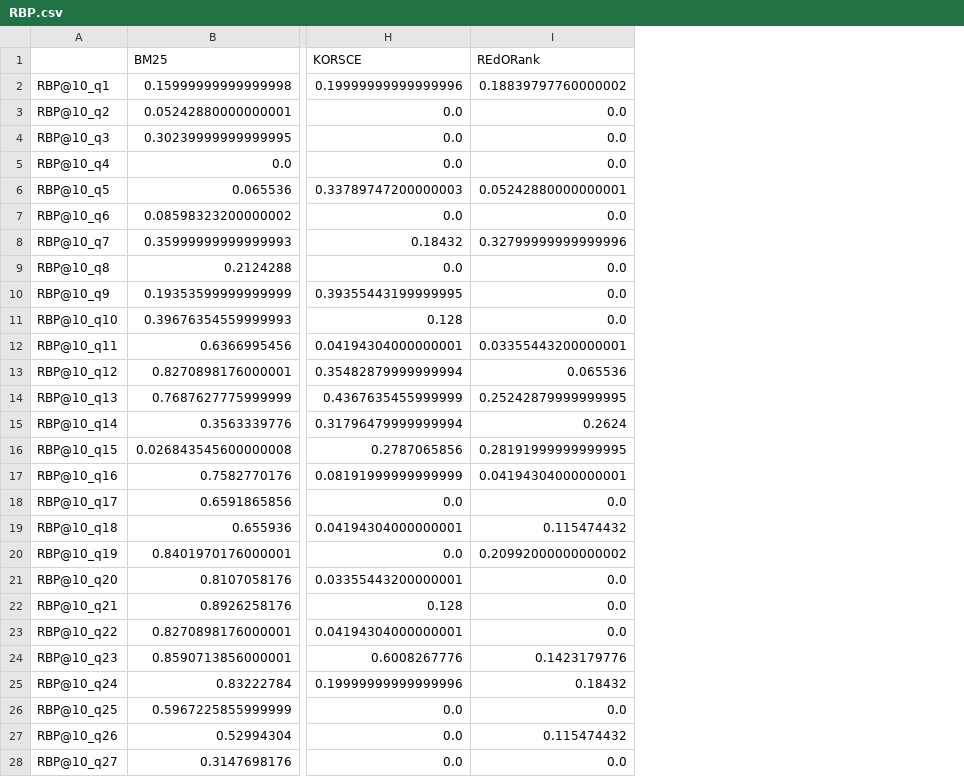
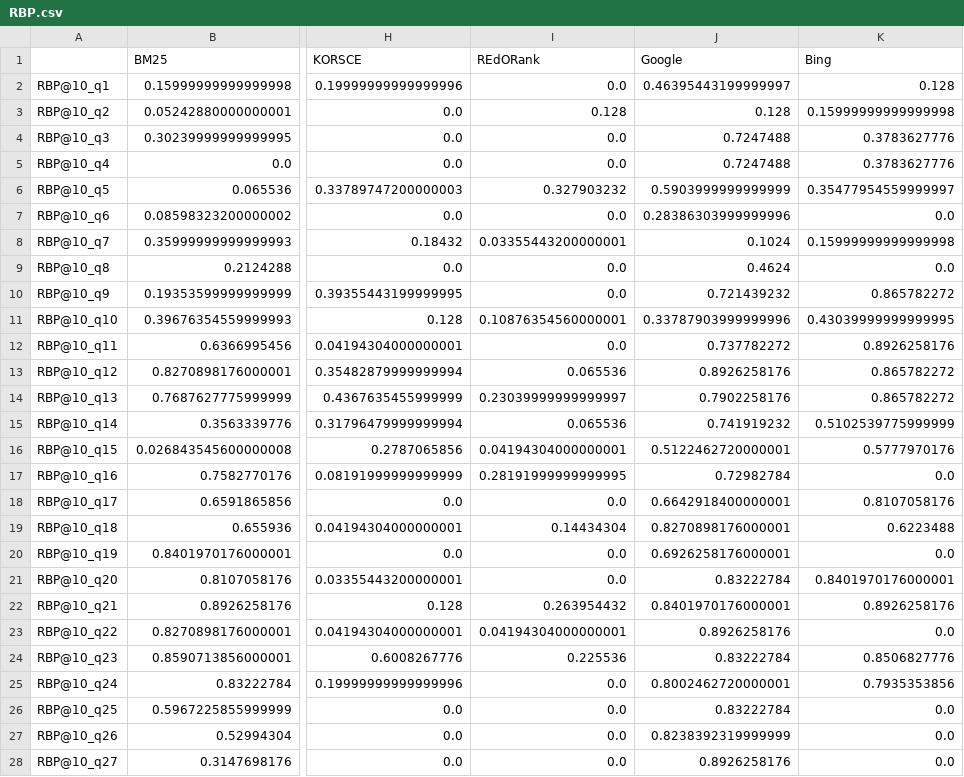
Before and after one commit to SOLandChildren/ChildCenteredEvaluation, a CSV file: code/results/kid-friend/query_wise/RBP.csv, drawn as a sheet; only a part is shown, gaps mark what is left out; the diff covers the shown part only; the diff names each change by its address in the sheet, - before the commit and + after, or states it on an @@ line.

```diff
--- a/code/results/kid-friend/query_wise/RBP.csv
+++ b/code/results/kid-friend/query_wise/RBP.csv
+column J (Google), rows 2-28: 0.46395443199999997 | 0.128 | 0.7247488 | 0.7247488 | 0.5903999999999999 | 0.28386303999999996 | 0.1024 | 0.4624 | 0.721439232 | 0.33787903999999996 | 0.737782272 | 0.8926258176 | 0.7902258176 | 0.741919232 | 0.5122462720000001 | 0.72982784 | 0.6642918400000001 | 0.8270898176000001 | 0.6926258176000001 | 0.83222784 | 0.8401970176000001 | 0.8926258176 | 0.83222784 | 0.8002462720000001 | 0.83222784 | 0.8238392319999999 | 0.8926258176
+column K (Bing), rows 2-28: 0.128 | 0.15999999999999998 | 0.3783627776 | 0.3783627776 | 0.35477954559999997 | 0.0 | 0.15999999999999998 | 0.0 | 0.865782272 | 0.43039999999999995 | 0.8926258176 | 0.865782272 | 0.865782272 | 0.5102539775999999 | 0.5777970176 | 0.0 | 0.8107058176 | 0.6223488 | 0.0 | 0.8401970176000001 | 0.8926258176 | 0.0 | 0.8506827776 | 0.7935353856 | 0.0 | 0.0 | 0.0
-I2 (REdORank): 0.18839797760000002
+I2 (REdORank): 0.0
-I3 (REdORank): 0.0
+I3 (REdORank): 0.128
-I6 (REdORank): 0.05242880000000001
+I6 (REdORank): 0.327903232
-I8 (REdORank): 0.32799999999999996
+I8 (REdORank): 0.03355443200000001
-I11 (REdORank): 0.0
+I11 (REdORank): 0.10876354560000001
-I12 (REdORank): 0.03355443200000001
+I12 (REdORank): 0.0
-I14 (REdORank): 0.25242879999999995
+I14 (REdORank): 0.23039999999999997
-I15 (REdORank): 0.2624
+I15 (REdORank): 0.065536
-I16 (REdORank): 0.28191999999999995
+I16 (REdORank): 0.04194304000000001
-I17 (REdORank): 0.04194304000000001
+I17 (REdORank): 0.28191999999999995
-I19 (REdORank): 0.115474432
+I19 (REdORank): 0.14434304
-I20 (REdORank): 0.20992000000000002
+I20 (REdORank): 0.0
-I22 (REdORank): 0.0
+I22 (REdORank): 0.263954432
-I23 (REdORank): 0.0
+I23 (REdORank): 0.04194304000000001
-I24 (REdORank): 0.1423179776
+I24 (REdORank): 0.225536
-I25 (REdORank): 0.18432
+I25 (REdORank): 0.0
-I27 (REdORank): 0.115474432
+I27 (REdORank): 0.0
```
Also changed, not shown: 16 edited cells elsewhere in this file, code/results/kid-friend/query_wise/cRBP.csv, code/results/kid-friend/query_wise/edu_eval.csv, 27 other files.
